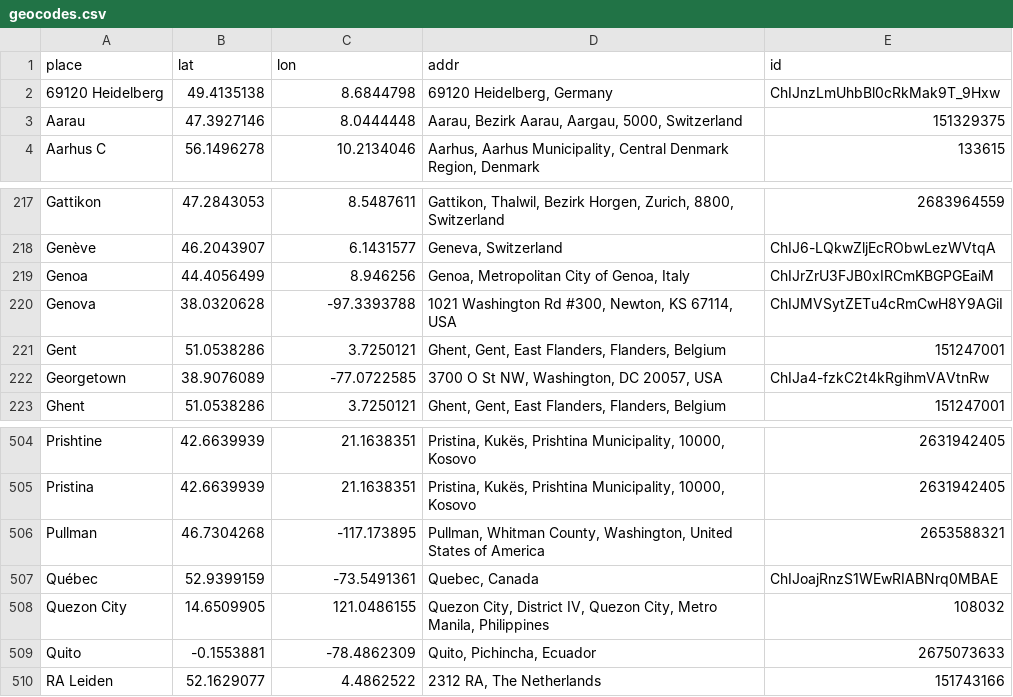
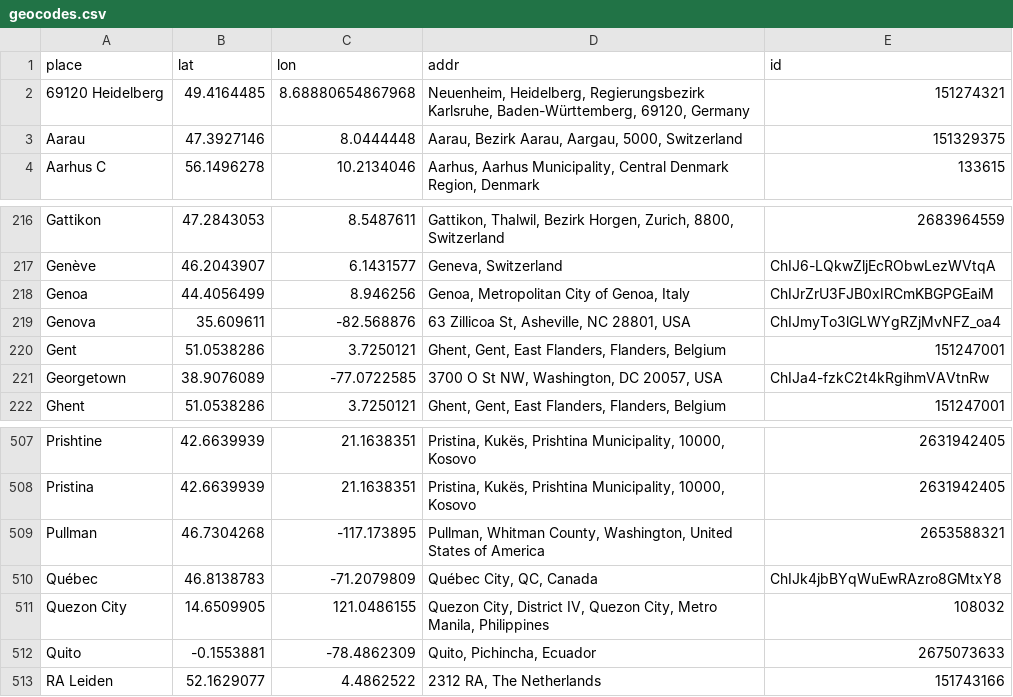
Before and after one commit to zambujo/swissresearch, a CSV file: geocodes.csv, drawn as a sheet; only a part is shown, gaps mark what is left out; the diff covers the shown part only.

```diff
--- a/geocodes.csv
+++ b/geocodes.csv
@@ -1,3 +1,3 @@
 place,lat,lon,addr,id
-69120 Heidelberg,49.4135138,8.6844798,"69120 Heidelberg, Germany",ChIJnzLmUhbBl0cRkMak9T_9Hxw
+69120 Heidelberg,49.4164485,8.68880654867968,"Neuenheim, Heidelberg, Regierungsbezirk Karlsruhe, Baden-Württemberg, 69120, Germany",151274321
 Aarau,47.3927146,8.0444448,"Aarau, Bezirk Aarau, Aargau, 5000, Switzerland",151329375
@@ -219,3 +218,3 @@ Genève,46.2043907,6.1431577,"Geneva, Switzerland",ChIJ6-LQkwZljEcRObwLezWVtqA
 Genoa,44.4056499,8.946256,"Genoa, Metropolitan City of Genoa, Italy",ChIJrZrU3FJB0xIRCmKBGPGEaiM
-Genova,38.0320628,-97.3393788,"1021 Washington Rd #300, Newton, KS 67114, USA",ChIJMVSytZETu4cRmCwH8Y9AGiI
+Genova,35.609611,-82.568876,"63 Zillicoa St, Asheville, NC 28801, USA",ChIJmyTo3lGLWYgRZjMvNFZ_oa4
 Gent,51.0538286,3.7250121,"Ghent, Gent, East Flanders, Flanders, Belgium",151247001
@@ -506,3 +509,3 @@ Pristina,42.6639939,21.1638351,"Pristina, Kukës, Prishtina Municipality, 10000,
 Pullman,46.7304268,-117.173895,"Pullman, Whitman County, Washington, United States of America",2653588321
-Québec,52.9399159,-73.5491361,"Quebec, Canada",ChIJoajRnzS1WEwRIABNrq0MBAE
+Québec,46.8138783,-71.2079809,"Québec City, QC, Canada",ChIJk4jbBYqWuEwRAzro8GMtxY8
 Quezon City,14.6509905,121.0486155,"Quezon City, District IV, Quezon City, Metro Manila, Philippines",108032
```
Also changed, not shown: 8 added rows and 3 removed rows elsewhere in this file, 3 other files.
